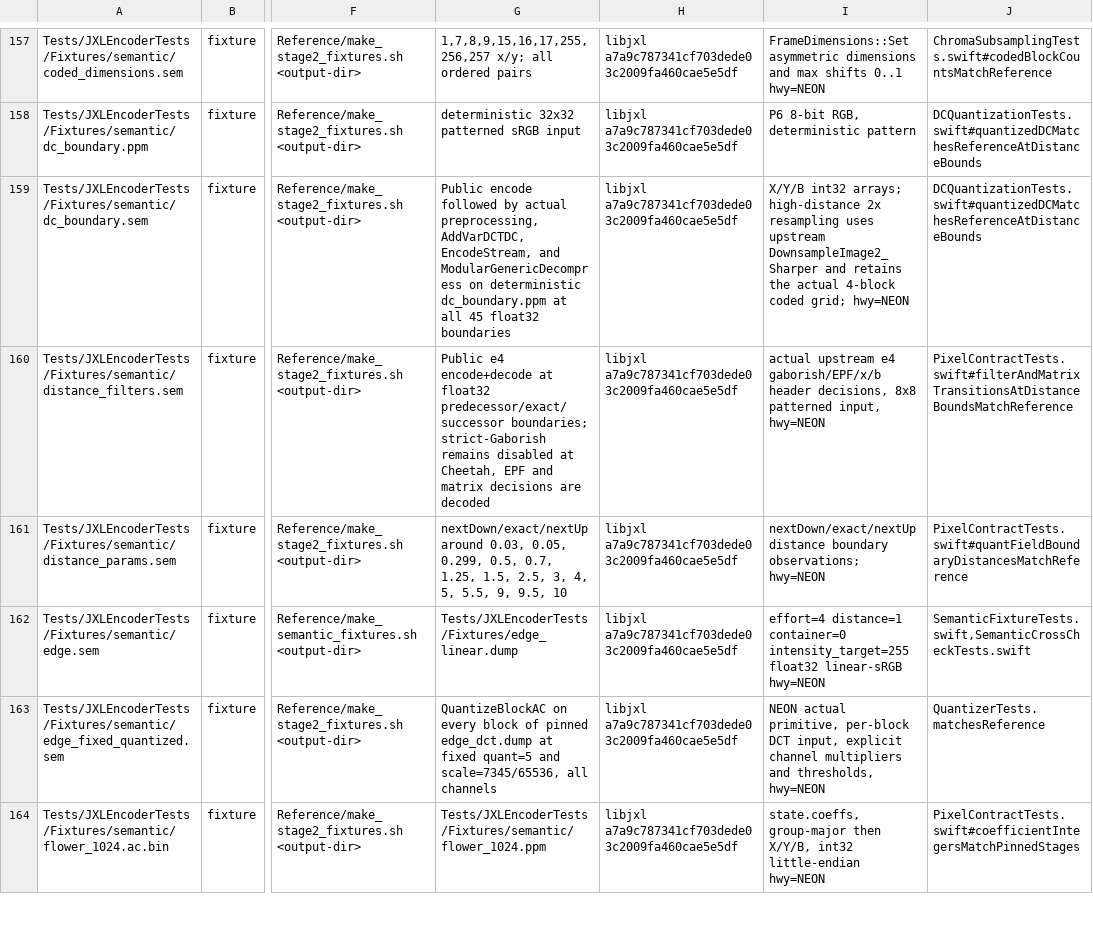
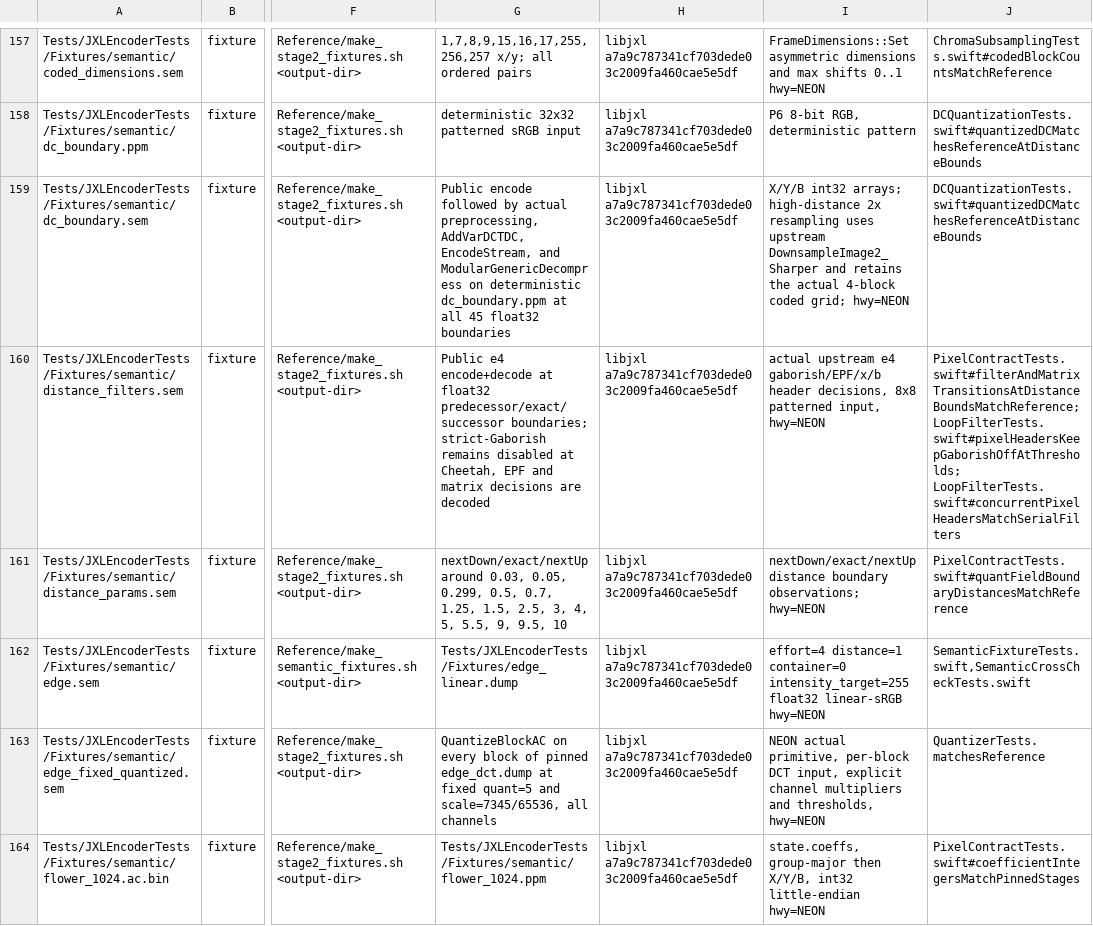
Before and after one commit to germ-network/jxl-encoder-swift, a TSV file: Reference/provenance.tsv, drawn as a sheet; only a part is shown, gaps mark what is left out; the diff names each change by its address in the sheet, - before the commit and + after, or states it on an @@ line.

```diff
--- a/Reference/provenance.tsv
+++ b/Reference/provenance.tsv
-J160: PixelContractTests.swift#filterAndMatrixTransitionsAtDistanceBoundsMatchReference
+J160: PixelContractTests.swift#filterAndMatrixTransitionsAtDistanceBoundsMatchReference; LoopFilterTests.swift#pixelHeadersKeepGaborishOffAtThresholds; LoopFilterTests.swift#concurrentPixelHeadersMatchSerialFilters
```
Also changed, not shown: Reference/decision-inventory.tsv, 10 other files.
